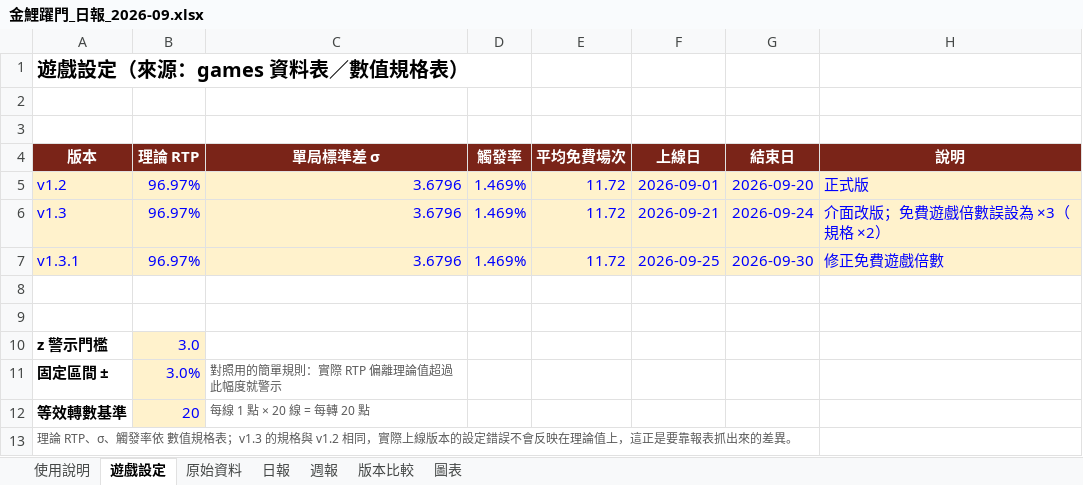
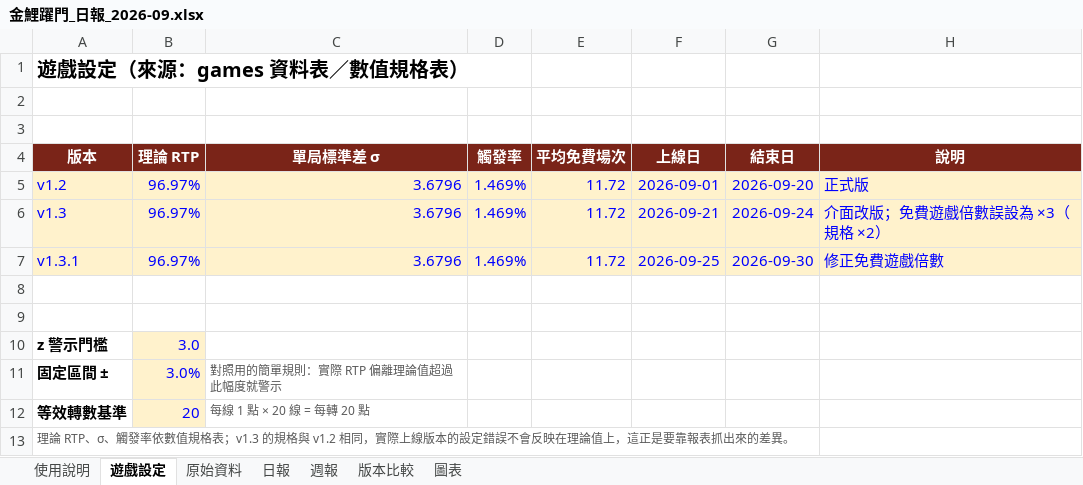
Before and after one commit to lilBoog/slot-machine-demo-portfolio, an Excel workbook: ops-data/金鯉躍門_日報_2026-09.xlsx, sheet 遊戲設定, drawn as a sheet; values as stored, in another font and other column widths than the file's, no borders; the diff names each change by its address in the sheet, - before the commit and + after, or states it on an @@ line.

```diff
--- a/ops-data/金鯉躍門_日報_2026-09.xlsx (sheet 遊戲設定)
+++ b/ops-data/金鯉躍門_日報_2026-09.xlsx (sheet 遊戲設定)
-A13 (版本): …觸發率依 數值規格…
+A13 (版本): …觸發率依數值規格…
```
Also changed, not shown: sheet 使用說明, ops-data/金鯉躍門_v1.3.1_驗收.xlsx, 3 other files.
